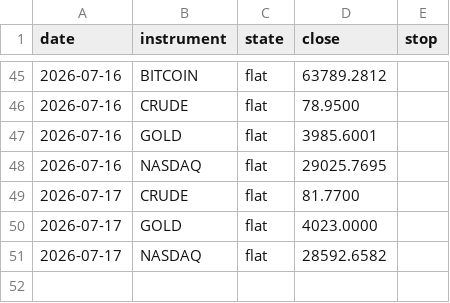
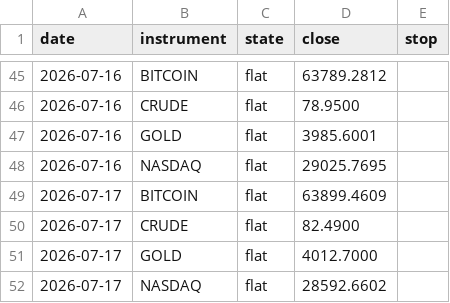
Before and after one commit to ChenGamingIL/falxi-trend-terminal, a CSV file: forward_log.csv, drawn as a sheet; only a part is shown, gaps mark what is left out.

Commit message:
journal: daily state

```diff
--- a/forward_log.csv
+++ b/forward_log.csv
@@ -48,4 +48,5 @@ date,instrument,state,close,stop
 2026-07-16,NASDAQ,flat,29025.7695,
-2026-07-17,CRUDE,flat,81.7700,
-2026-07-17,GOLD,flat,4023.0000,
-2026-07-17,NASDAQ,flat,28592.6582,
+2026-07-17,BITCOIN,flat,63899.4609,
+2026-07-17,CRUDE,flat,82.4900,
+2026-07-17,GOLD,flat,4012.7000,
+2026-07-17,NASDAQ,flat,28592.6602,
```
